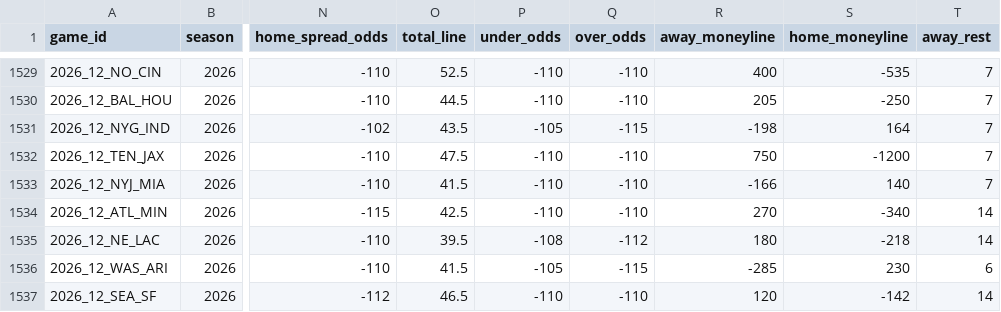
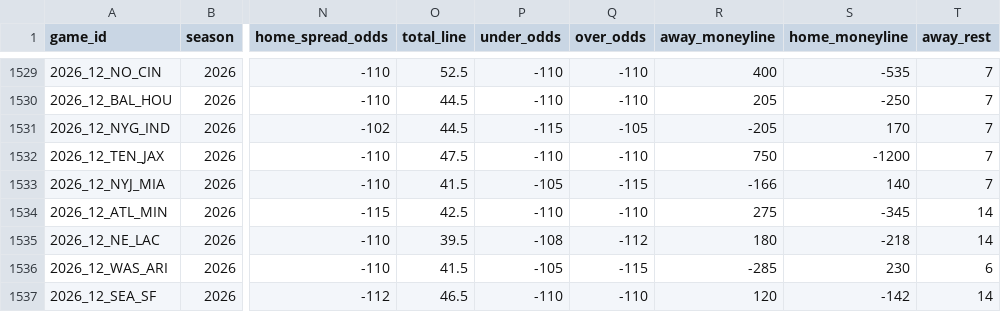
Before and after one commit to GeddyLifeson/nfl-dashboard, a CSV file: data/games.csv, drawn as a sheet; only a part is shown, gaps mark what is left out; the diff covers the shown part only; the diff names each change by its address in the sheet, - before the commit and + after, or states it on an @@ line.

```diff
--- a/data/games.csv
+++ b/data/games.csv
-O1531 (total_line): 43.5
+O1531 (total_line): 44.5
-P1531 (under_odds): -105
+P1531 (under_odds): -115
-Q1531 (over_odds): -115
+Q1531 (over_odds): -105
-R1531 (away_moneyline): -198
+R1531 (away_moneyline): -205
-S1531 (home_moneyline): 164
+S1531 (home_moneyline): 170
-P1533 (under_odds): -110
+P1533 (under_odds): -105
-Q1533 (over_odds): -110
+Q1533 (over_odds): -115
-R1534 (away_moneyline): 270
+R1534 (away_moneyline): 275
-S1534 (home_moneyline): -340
+S1534 (home_moneyline): -345
```
Also changed, not shown: 29 edited cells elsewhere in this file, 3 other files.
